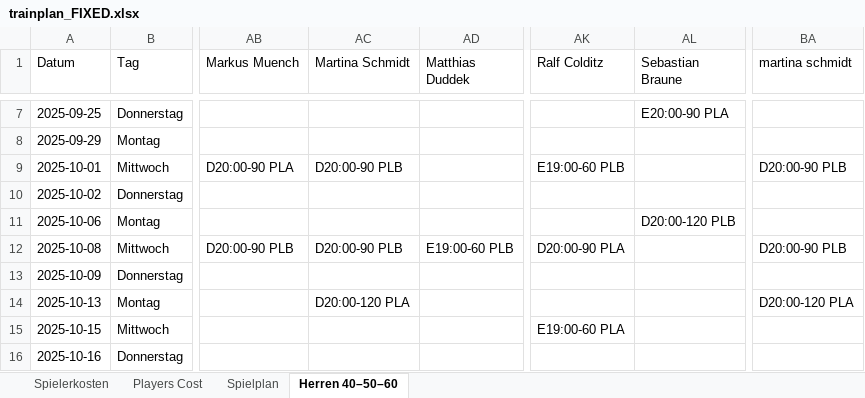
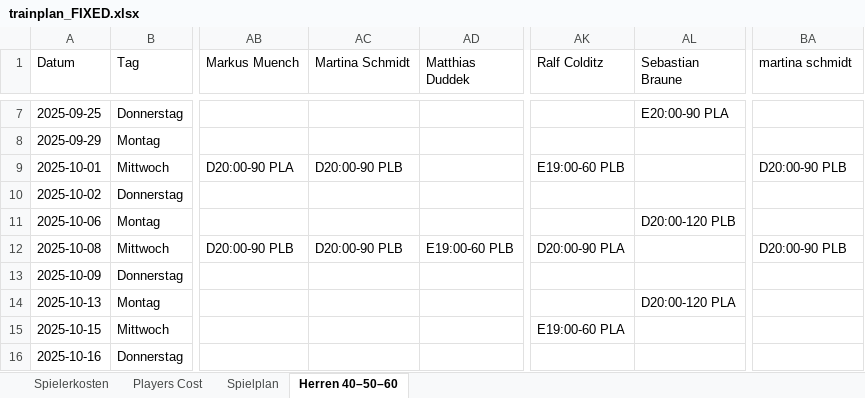
Before and after one commit to liamw8lde/Winter-2024_2025-Training-PLan, an Excel workbook: trainplan_FIXED.xlsx, sheet Herren 40–50–60, drawn as a sheet; only a part is shown, gaps mark what is left out; values as stored, in another font and other column widths than the file's, no cell formats; the diff covers the shown part only; the diff names each change by its address in the sheet, - before the commit and + after, or states it on an @@ line.

Commit message:
Add files via upload

```diff
--- a/trainplan_FIXED.xlsx (sheet Herren 40–50–60)
+++ b/trainplan_FIXED.xlsx (sheet Herren 40–50–60)
-AC14 (Martina Schmidt): D20:00-120 PLA
+AC14 (Martina Schmidt): (empty)
-AL14 (Sebastian Braune): (empty)
+AL14 (Sebastian Braune): D20:00-120 PLA
-BA14 (martina schmidt): D20:00-120 PLA
+BA14 (martina schmidt): (empty)
```
Also changed, not shown: 26 edited cells elsewhere in this sheet, sheet Spielplan, cell formats.
